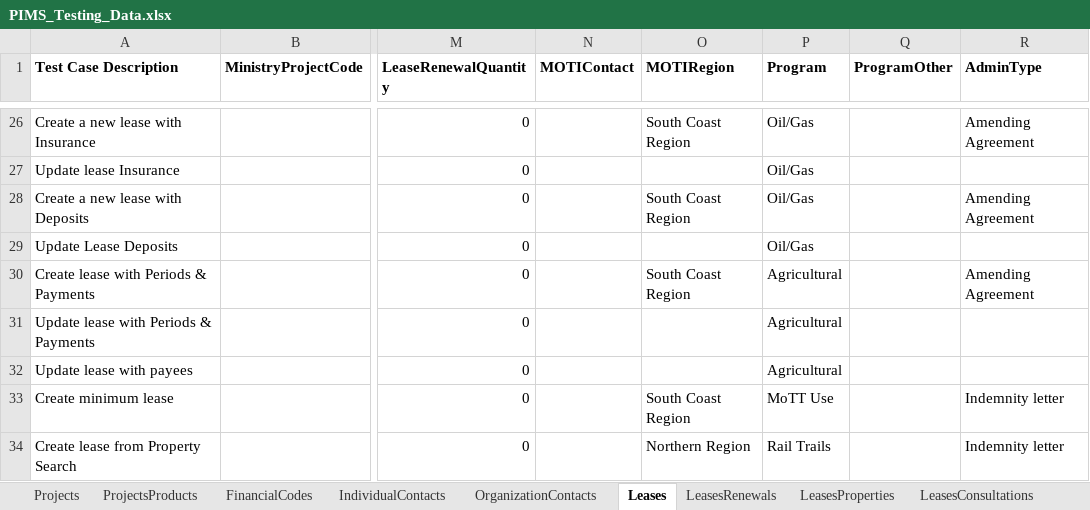
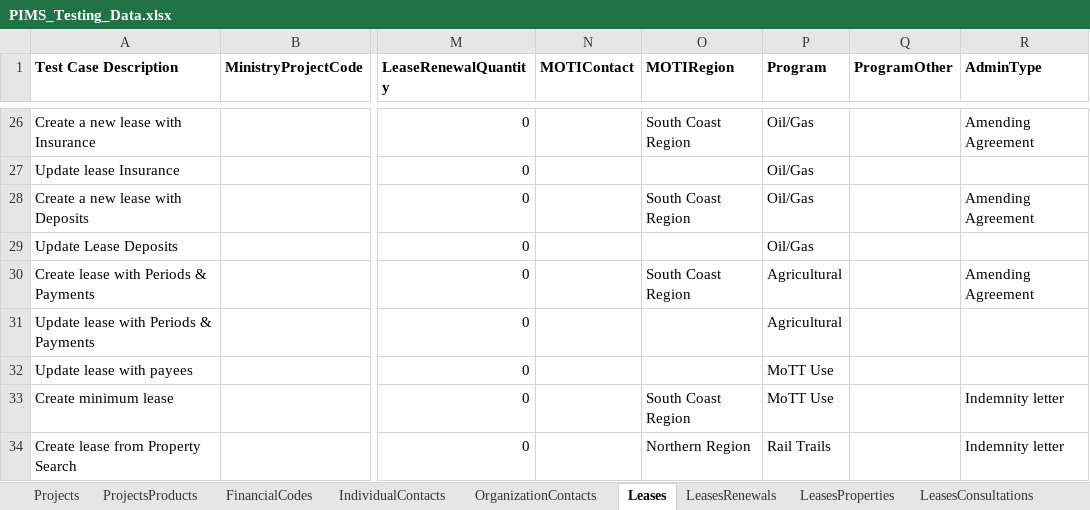
Before and after one commit to bcgov/PSP, an Excel workbook: testing/PIMS.Tests.Automation/Data/PIMS_Testing_Data.xlsx, sheet Leases, drawn as a sheet; only a part is shown, gaps mark what is left out; values as stored, in another font and other column widths than the file's, no borders; the diff names each change by its address in the sheet, - before the commit and + after, or states it on an @@ line.

```diff
--- a/testing/PIMS.Tests.Automation/Data/PIMS_Testing_Data.xlsx (sheet Leases)
+++ b/testing/PIMS.Tests.Automation/Data/PIMS_Testing_Data.xlsx (sheet Leases)
-P32 (Program): Agricultural
+P32 (Program): MoTT Use
```
Also changed, not shown: sheet AcquisitionFiles, sheet SearchProperties, sheet DispositionFiles, 18 other files.
